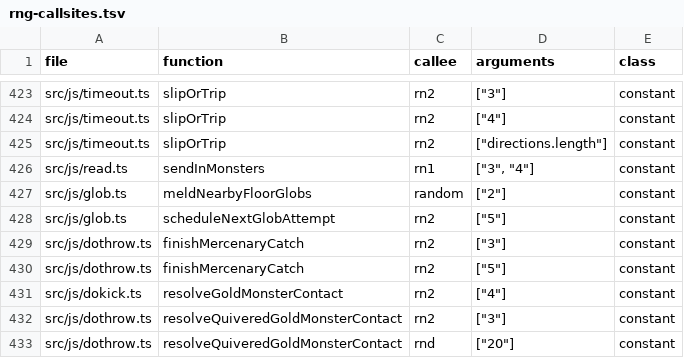
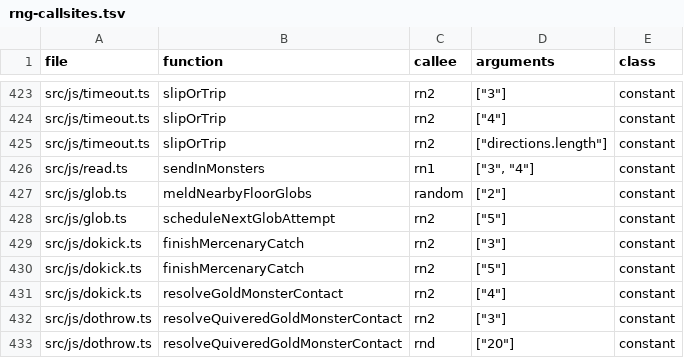
Before and after one commit to daoa0601/teleport-contest, a TSV file: docs/ledger/rng-callsites.tsv, drawn as a sheet; only a part is shown, gaps mark what is left out.

```diff
--- a/docs/ledger/rng-callsites.tsv
+++ b/docs/ledger/rng-callsites.tsv
@@ -428,4 +428,4 @@ src/js/glob.ts	meldNearbyFloorGlobs	random	"[""2""]"	constant
 src/js/glob.ts	scheduleNextGlobAttempt	rn2	"[""5""]"	constant
-src/js/dothrow.ts	finishMercenaryCatch	rn2	"[""3""]"	constant
-src/js/dothrow.ts	finishMercenaryCatch	rn2	"[""5""]"	constant
+src/js/dokick.ts	finishMercenaryCatch	rn2	"[""3""]"	constant
+src/js/dokick.ts	finishMercenaryCatch	rn2	"[""5""]"	constant
 src/js/dokick.ts	resolveGoldMonsterContact	rn2	"[""4""]"	constant
```
Also changed, not shown: verification/callsites/review.tsv.
